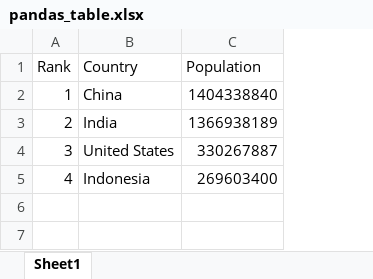
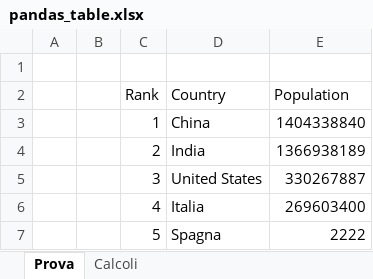
Before and after one commit to LaGangaA/MyGitProjects, an Excel workbook: pandas_table.xlsx, sheet Prova, drawn as a sheet; values as stored, in another font and other column widths than the file's, no borders; table styles not drawn; addresses are those after the commit; the diff names each change by its address in the sheet, - before the commit and + after, or states it on an @@ line.

```diff
--- a/pandas_table.xlsx (sheet Prova)
+++ b/pandas_table.xlsx (sheet Prova)
-sheet tab: Sheet1
+sheet tab: Prova
+sheet tab: Calcoli
+column A, empty
+column B, empty
+row 1: (empty)
-D6 (Country): Indonesia
+D6 (Country): Italia
+row 7:  |  | 5 | Spagna | 2222
```
Also changed, not shown: 8 other files.
